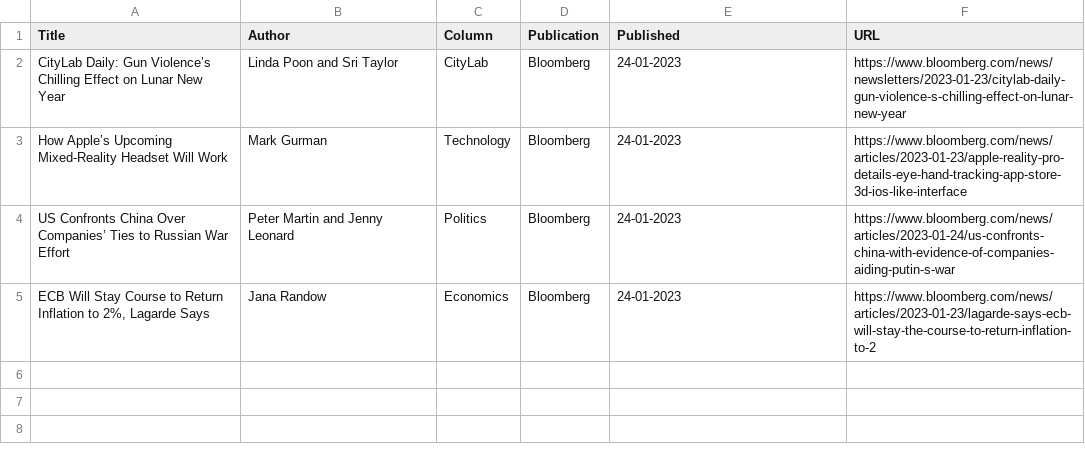
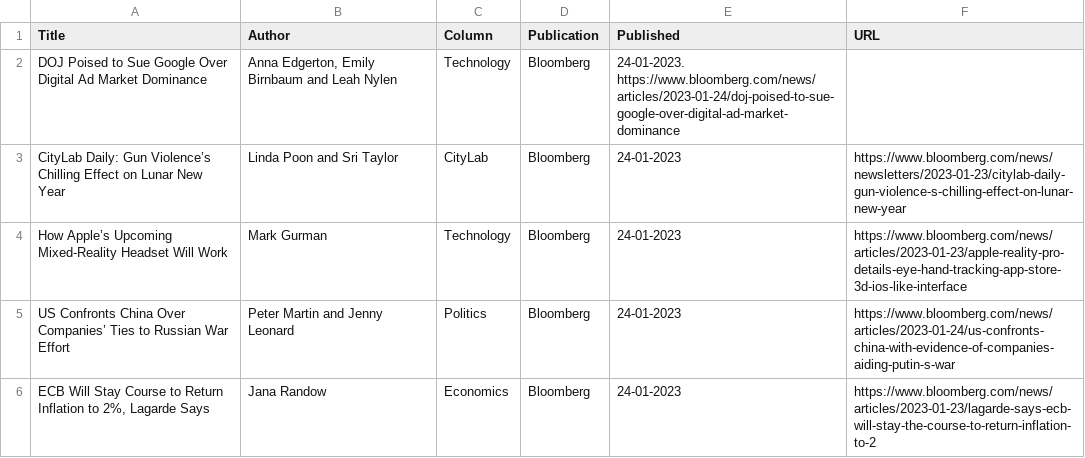
Before and after one commit to jaymarichua/bloomberg-metadata, a CSV file: articles.csv, drawn as a sheet; the diff names each change by its address in the sheet, - before the commit and + after, or states it on an @@ line.

Commit message:
Update articles.csv

```diff
--- a/articles.csv
+++ b/articles.csv
+row 2: DOJ Poised to Sue Google Over Digital Ad Market Dominance | Anna Edgerton, Emily Birnbaum and Leah Nylen | Technology | Bloomberg | 24-01-2023. https://www.bloomberg.com/news/articles/2023-01-24/doj-poised-to-sue-google-over-digital-ad-market-dominance
```
